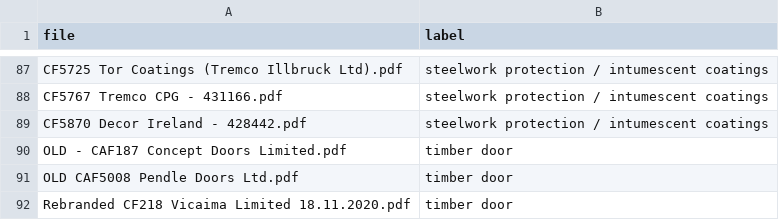
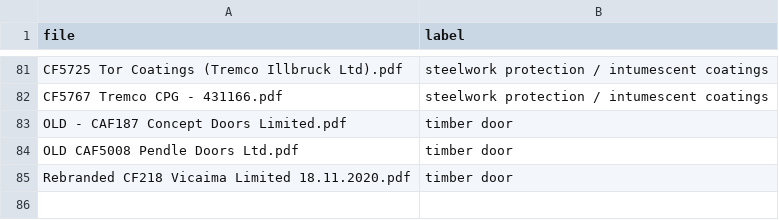
Before and after one commit to 1902641/ITP_NLP, a CSV file: NLP/nlp_model/train.csv, drawn as a sheet; only a part is shown, gaps mark what is left out; the diff covers the shown part only.

```diff
--- a/NLP/nlp_model/train.csv
+++ b/NLP/nlp_model/train.csv
@@ -88,3 +82,2 @@ CF5725 Tor Coatings (Tremco Illbruck Ltd).pdf,steelwork protection / intumescent
 CF5767 Tremco CPG - 431166.pdf,steelwork protection / intumescent coatings
-CF5870 Decor Ireland - 428442.pdf,steelwork protection / intumescent coatings
 OLD - CAF187 Concept Doors Limited.pdf,timber door
```
Also changed, not shown: 1 added row and 7 removed rows elsewhere in this file, NLP/nlp_model/predict.csv, 45 other files.
